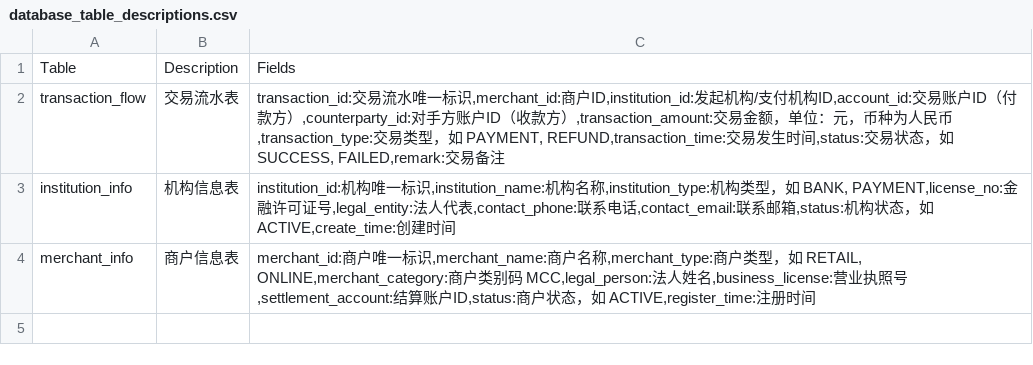
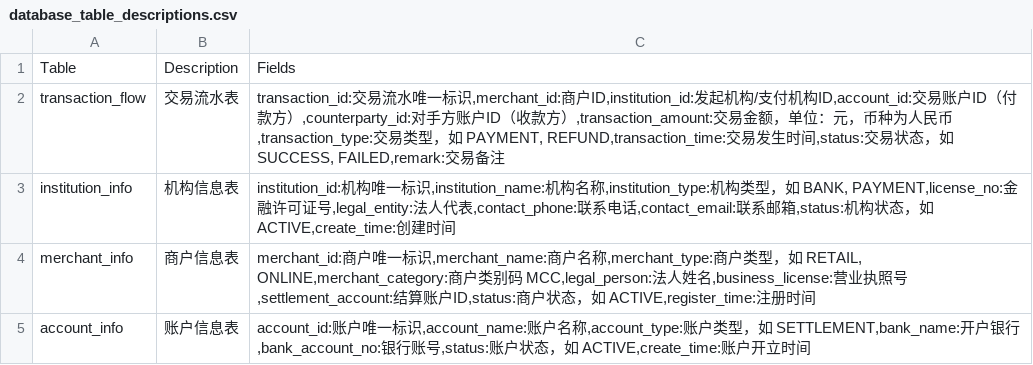
Before and after one commit to a200615006/marathon_pipeline, a CSV file: marathon_nl2sql/database_table_descriptions.csv, drawn as a sheet.

```diff
--- a/marathon_nl2sql/database_table_descriptions.csv
+++ b/marathon_nl2sql/database_table_descriptions.csv
@@ -4 +4,2 @@ institution_info,机构信息表,"institution_id:机构唯一标识,institution_
 merchant_info,商户信息表,"merchant_id:商户唯一标识,merchant_name:商户名称,merchant_type:商户类型，如 RETAIL, ONLINE,merchant_category:商户类别码 MCC,legal_person:法人姓名,business_license:营业执照号,settlement_account:结算账户ID,status:商户状态，如 ACTIVE,register_time:注册时间"
+account_info,账户信息表,"account_id:账户唯一标识,account_name:账户名称,account_type:账户类型，如 SETTLEMENT,bank_name:开户银行,bank_account_no:银行账号,status:账户状态，如 ACTIVE,create_time:账户开立时间"
```
Also changed, not shown: 10 other files.
